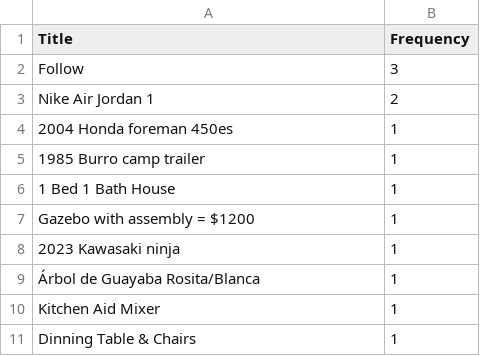
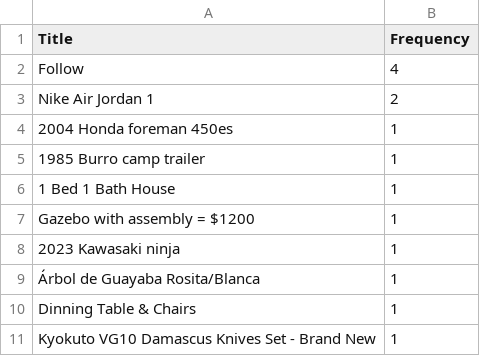
Before and after one commit to rexxgit/web-scraping, a CSV file: eco/melat/popular_ef.csv, drawn as a sheet.

```diff
--- a/eco/melat/popular_ef.csv
+++ b/eco/melat/popular_ef.csv
@@ -1,3 +1,3 @@
 Title,Frequency
-Follow,3
+Follow,4
 Nike Air Jordan 1,2
@@ -9,3 +9,3 @@ Gazebo with assembly = $1200,1
 Árbol de Guayaba Rosita/Blanca,1
-Kitchen Aid Mixer,1
 Dinning Table & Chairs,1
+Kyokuto VG10 Damascus Knives Set - Brand New,1
```
Also changed, not shown: eco/melat/ef.csv, 1 other file.
